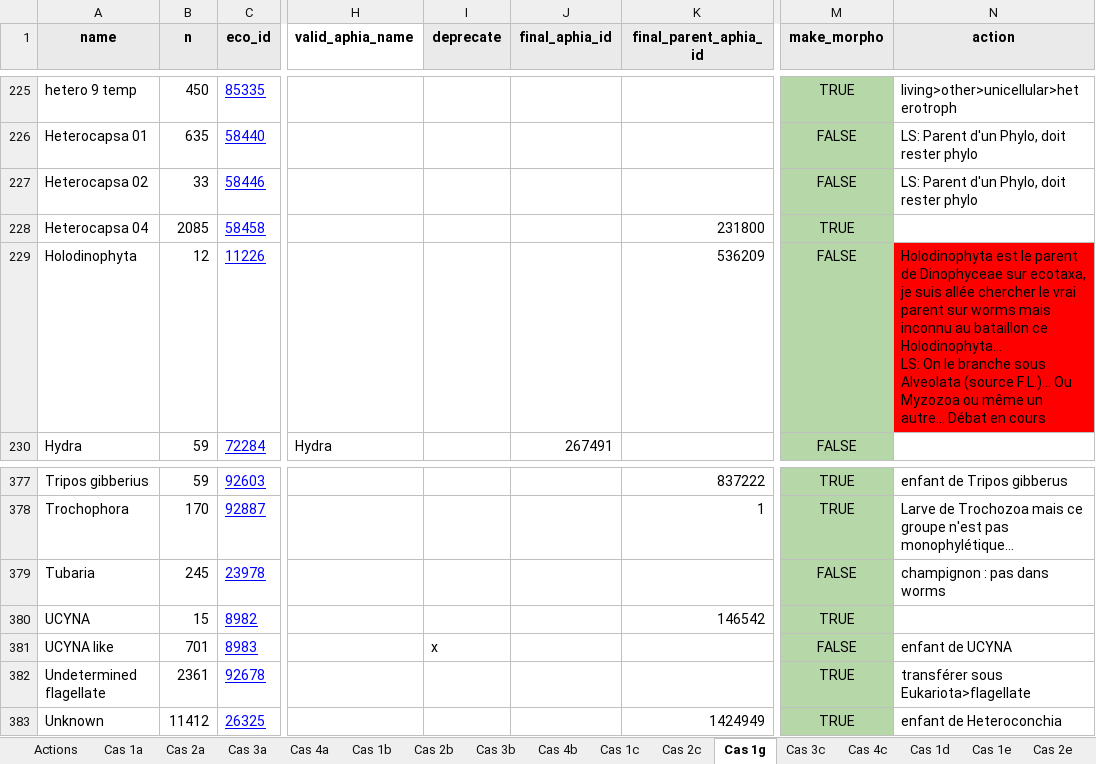
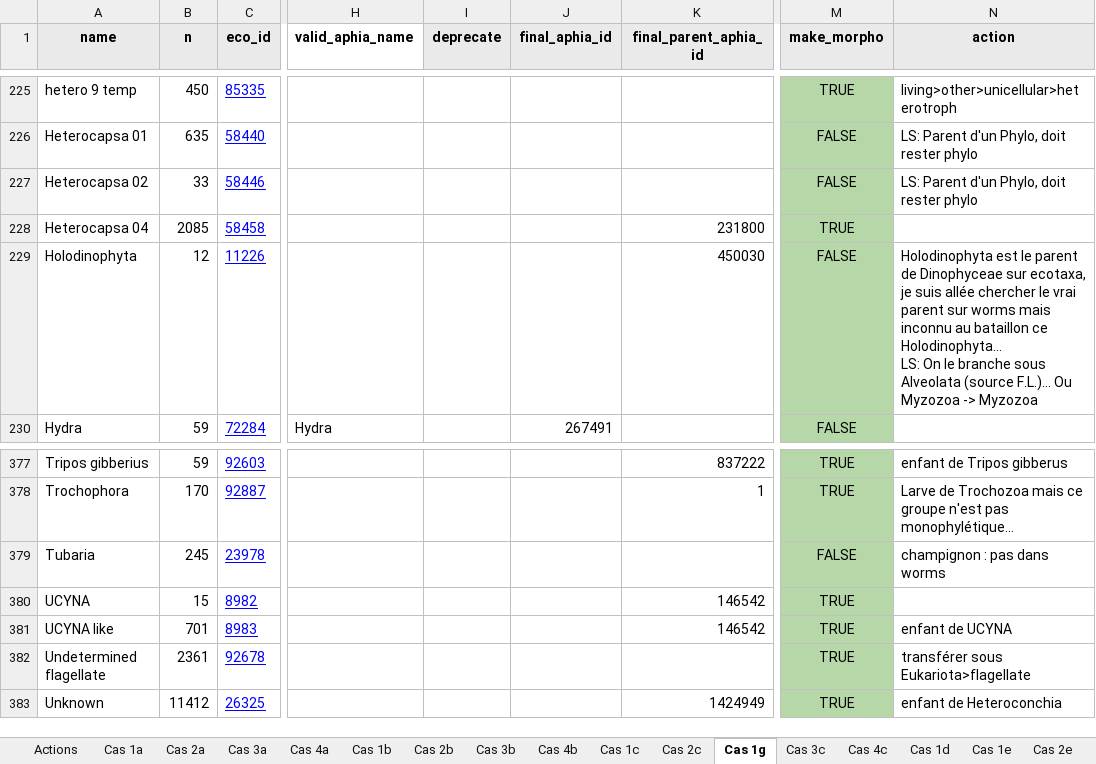
Before and after one commit to ecotaxa/ecotaxa_back, an Excel workbook: py/data/Correspondance WoRMS.xlsx, sheet Cas 1g, drawn as a sheet; only a part is shown, gaps mark what is left out; values as stored, in another font and other column widths than the file's, no borders; charts and pictures and table styles not drawn; the diff names each change by its address in the sheet, - before the commit and + after, or states it on an @@ line.

Commit message:
ecotaxa/ecotaxa_dev#454: Integration of manual mappings data source. A few checks commented out as automated tests don't have the full taxo.

```diff
--- a/py/data/Correspondance WoRMS.xlsx (sheet Cas 1g)
+++ b/py/data/Correspondance WoRMS.xlsx (sheet Cas 1g)
-K229 (final_parent_aphia_id): 536209
+K229 (final_parent_aphia_id): 450030
-N229 (action): …Ou Myzozoa ou même un autre... Débat en cours
+N229 (action): …Ou Myzozoa -> Myzozoa
-N229 fill: #FF0000
+N229 fill: none
-I381 (deprecate): x
+I381 (deprecate): (empty)
-K381 (final_parent_aphia_id): (empty)
+K381 (final_parent_aphia_id): 146542
-M381 (make_morpho): FALSE
+M381 (make_morpho): TRUE
```
Also changed, not shown: 3 other files.
